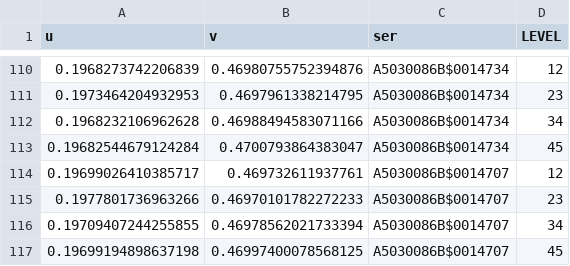
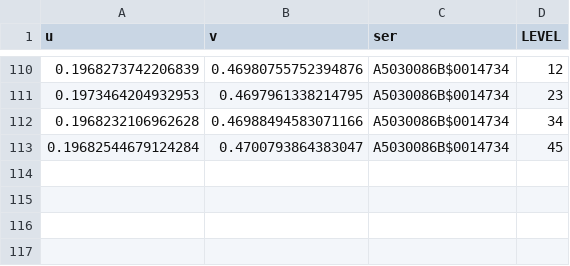
Before and after one commit to AuroraBoreas/Rlang, a CSV file: R_03_WB/src/EXPERT1.csv, drawn as a sheet; only a part is shown, gaps mark what is left out; the diff names each change by its address in the sheet, - before the commit and + after, or states it on an @@ line.

```diff
--- a/R_03_WB/src/EXPERT1.csv
+++ b/R_03_WB/src/EXPERT1.csv
-row 114: 0.19699026410385717 | 0.469732611937761 | A5030086B$0014707 | 12
-row 115: 0.1977801736963266 | 0.46970101782272233 | A5030086B$0014707 | 23
-row 116: 0.19709407244255855 | 0.46978562021733394 | A5030086B$0014707 | 34
-row 117: 0.19699194898637198 | 0.46997400078568125 | A5030086B$0014707 | 45
```
Also changed, not shown: R_03_WB/src/COOL.csv, R_03_WB/src/NEUTRAL.csv, 14 other files.
